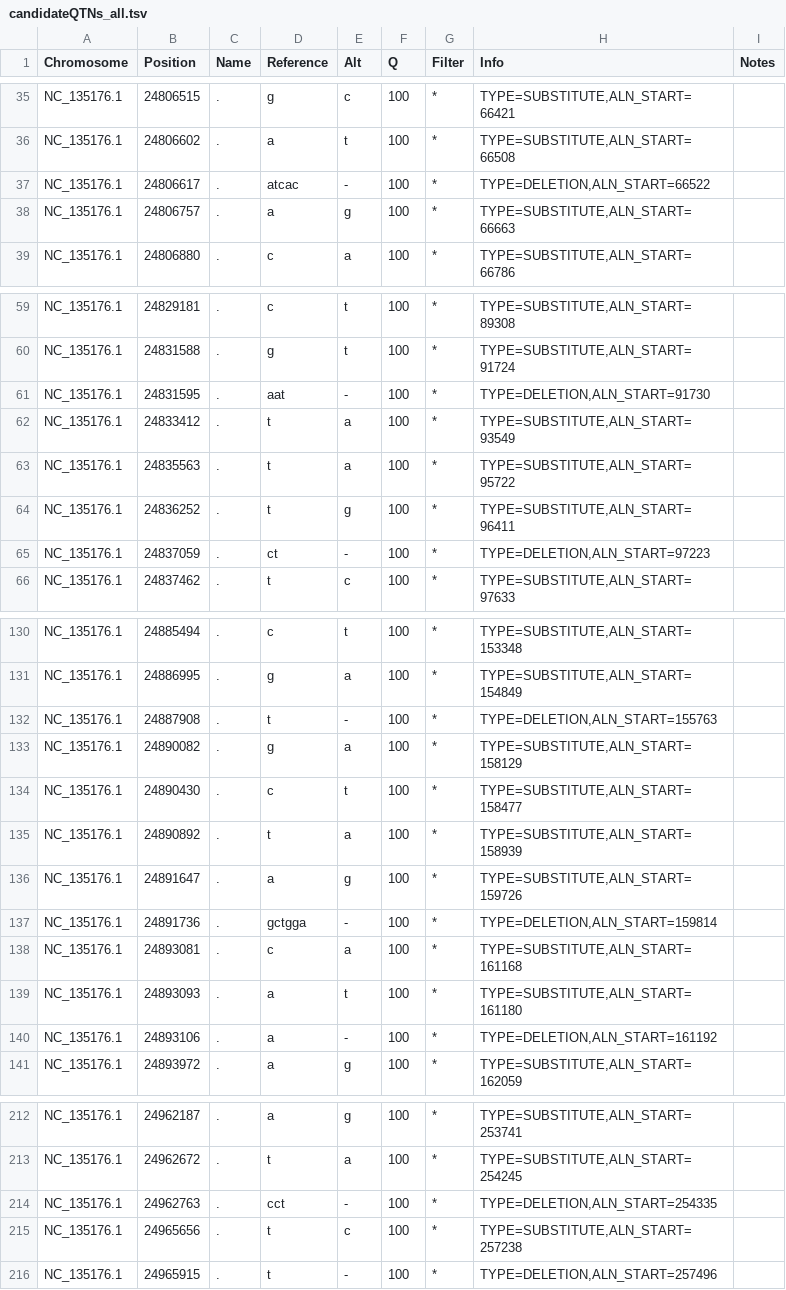
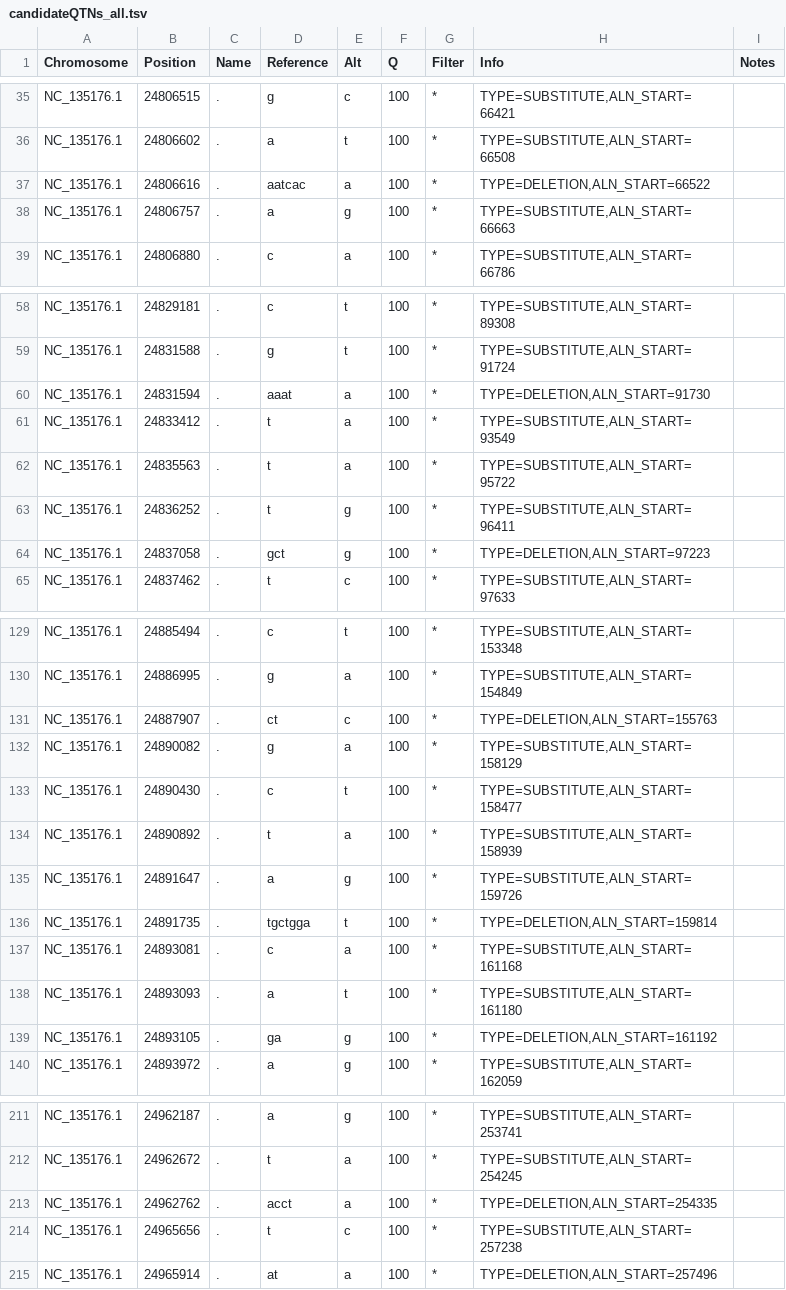
Before and after one commit to ptmcgrat/CichlidSRSequencing, a TSV file: cichlid_sr_sequencing/candidateQTNs_all.tsv, drawn as a sheet; only a part is shown, gaps mark what is left out; the diff covers the shown part only.

```diff
--- a/cichlid_sr_sequencing/candidateQTNs_all.tsv
+++ b/cichlid_sr_sequencing/candidateQTNs_all.tsv
@@ -36,3 +36,3 @@ NC_135176.1	24806515	.	g	c	100	*	"TYPE=SUBSTITUTE,ALN_START=66421"
 NC_135176.1	24806602	.	a	t	100	*	"TYPE=SUBSTITUTE,ALN_START=66508"	
-NC_135176.1	24806617	.	atcac	-	100	*	"TYPE=DELETION,ALN_START=66522"	
+NC_135176.1	24806616	.	aatcac	a	100	*	"TYPE=DELETION,ALN_START=66522"	
 NC_135176.1	24806757	.	a	g	100	*	"TYPE=SUBSTITUTE,ALN_START=66663"	
@@ -60,3 +59,3 @@ NC_135176.1	24829181	.	c	t	100	*	"TYPE=SUBSTITUTE,ALN_START=89308"
 NC_135176.1	24831588	.	g	t	100	*	"TYPE=SUBSTITUTE,ALN_START=91724"	
-NC_135176.1	24831595	.	aat	-	100	*	"TYPE=DELETION,ALN_START=91730"	
+NC_135176.1	24831594	.	aaat	a	100	*	"TYPE=DELETION,ALN_START=91730"	
 NC_135176.1	24833412	.	t	a	100	*	"TYPE=SUBSTITUTE,ALN_START=93549"	
@@ -64,3 +63,3 @@ NC_135176.1	24835563	.	t	a	100	*	"TYPE=SUBSTITUTE,ALN_START=95722"
 NC_135176.1	24836252	.	t	g	100	*	"TYPE=SUBSTITUTE,ALN_START=96411"	
-NC_135176.1	24837059	.	ct	-	100	*	"TYPE=DELETION,ALN_START=97223"	
+NC_135176.1	24837058	.	gct	g	100	*	"TYPE=DELETION,ALN_START=97223"	
 NC_135176.1	24837462	.	t	c	100	*	"TYPE=SUBSTITUTE,ALN_START=97633"	
@@ -131,3 +130,3 @@ NC_135176.1	24885494	.	c	t	100	*	"TYPE=SUBSTITUTE,ALN_START=153348"
 NC_135176.1	24886995	.	g	a	100	*	"TYPE=SUBSTITUTE,ALN_START=154849"	
-NC_135176.1	24887908	.	t	-	100	*	"TYPE=DELETION,ALN_START=155763"	
+NC_135176.1	24887907	.	ct	c	100	*	"TYPE=DELETION,ALN_START=155763"	
 NC_135176.1	24890082	.	g	a	100	*	"TYPE=SUBSTITUTE,ALN_START=158129"	
@@ -136,6 +135,6 @@ NC_135176.1	24890892	.	t	a	100	*	"TYPE=SUBSTITUTE,ALN_START=158939"
 NC_135176.1	24891647	.	a	g	100	*	"TYPE=SUBSTITUTE,ALN_START=159726"	
-NC_135176.1	24891736	.	gctgga	-	100	*	"TYPE=DELETION,ALN_START=159814"	
+NC_135176.1	24891735	.	tgctgga	t	100	*	"TYPE=DELETION,ALN_START=159814"	
 NC_135176.1	24893081	.	c	a	100	*	"TYPE=SUBSTITUTE,ALN_START=161168"	
 NC_135176.1	24893093	.	a	t	100	*	"TYPE=SUBSTITUTE,ALN_START=161180"	
-NC_135176.1	24893106	.	a	-	100	*	"TYPE=DELETION,ALN_START=161192"	
+NC_135176.1	24893105	.	ga	g	100	*	"TYPE=DELETION,ALN_START=161192"	
 NC_135176.1	24893972	.	a	g	100	*	"TYPE=SUBSTITUTE,ALN_START=162059"	
@@ -213,4 +212,4 @@ NC_135176.1	24962187	.	a	g	100	*	"TYPE=SUBSTITUTE,ALN_START=253741"
 NC_135176.1	24962672	.	t	a	100	*	"TYPE=SUBSTITUTE,ALN_START=254245"	
-NC_135176.1	24962763	.	cct	-	100	*	"TYPE=DELETION,ALN_START=254335"	
+NC_135176.1	24962762	.	acct	a	100	*	"TYPE=DELETION,ALN_START=254335"	
 NC_135176.1	24965656	.	t	c	100	*	"TYPE=SUBSTITUTE,ALN_START=257238"	
-NC_135176.1	24965915	.	t	-	100	*	"TYPE=DELETION,ALN_START=257496"	
+NC_135176.1	24965914	.	at	a	100	*	"TYPE=DELETION,ALN_START=257496"	
```
Also changed, not shown: 1 removed row and 36 edited cells elsewhere in this file.
